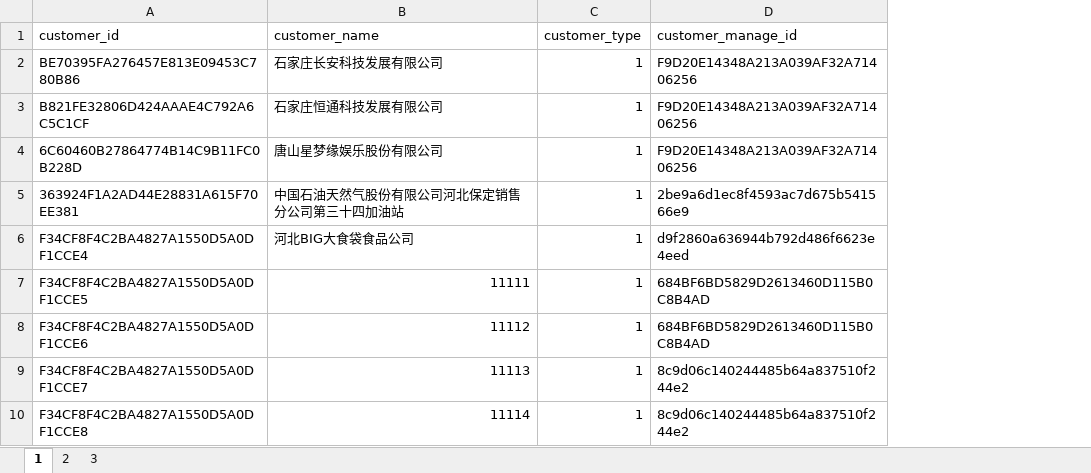
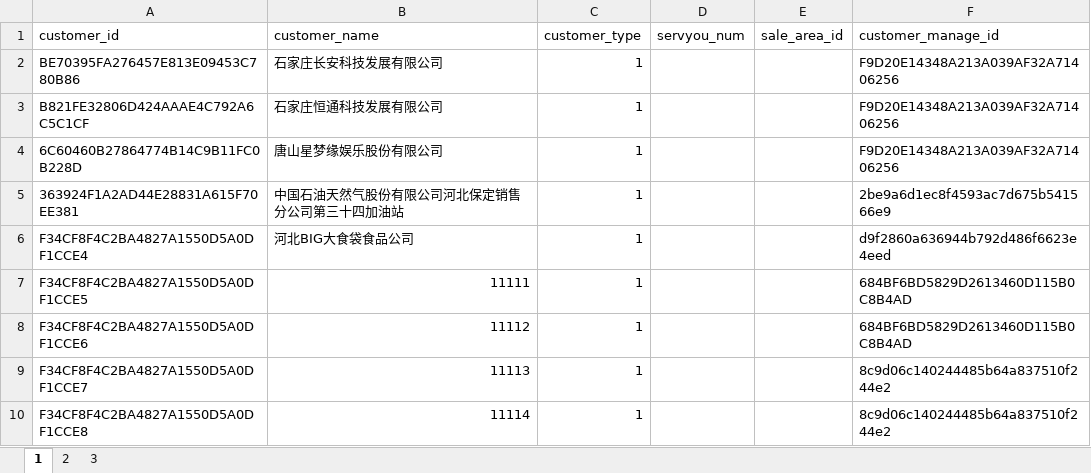
Before and after one commit to pha1025/smartRuleDataGen, an Excel workbook: src/main/resources/data/customer_data.xlsx, sheet 1, drawn as a sheet; values as stored, in another font and other column widths than the file's, no borders; the diff names each change by its address in the sheet, - before the commit and + after, or states it on an @@ line.

```diff
--- a/src/main/resources/data/customer_data.xlsx (sheet 1)
+++ b/src/main/resources/data/customer_data.xlsx (sheet 1)
+column D (servyou_num), empty
+column E (sale_area_id), empty
```
Also changed, not shown: sheet 2, sheet 3, 7 other files.
